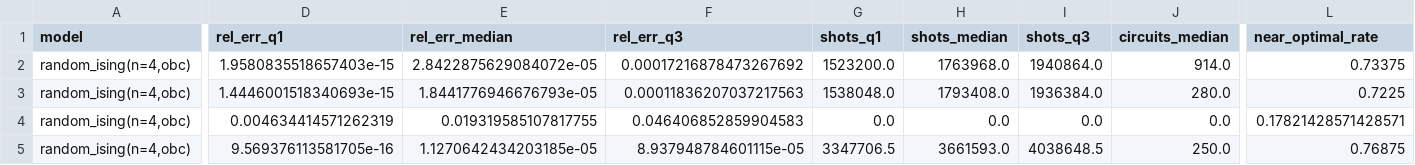
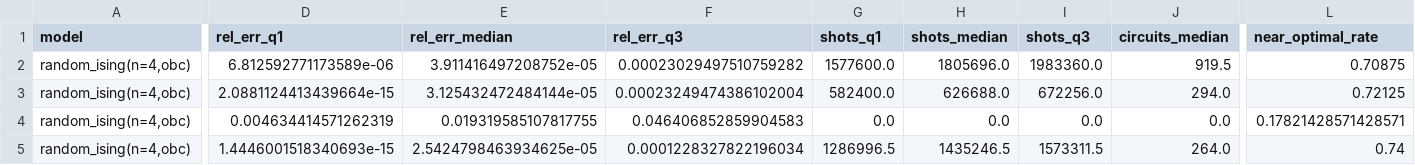
Before and after one commit to gutama/clifford_qc, a CSV file: benchmarks/reference_results/spin_headline_n4_summary.csv, drawn as a sheet; only a part is shown, gaps mark what is left out; the diff covers the shown part only; the diff names each change by its address in the sheet, - before the commit and + after, or states it on an @@ line.

```diff
--- a/benchmarks/reference_results/spin_headline_n4_summary.csv
+++ b/benchmarks/reference_results/spin_headline_n4_summary.csv
-D2 (rel_err_q1): 1.9580835518657403e-15
+D2 (rel_err_q1): 6.812592771173589e-06
-E2 (rel_err_median): 2.8422875629084072e-05
+E2 (rel_err_median): 3.911416497208752e-05
-F2 (rel_err_q3): 0.00017216878473267692
+F2 (rel_err_q3): 0.00023029497510759282
-G2 (shots_q1): 1523200.0
+G2 (shots_q1): 1577600.0
-H2 (shots_median): 1763968.0
+H2 (shots_median): 1805696.0
-I2 (shots_q3): 1940864.0
+I2 (shots_q3): 1983360.0
-J2 (circuits_median): 914.0
+J2 (circuits_median): 919.5
-L2 (near_optimal_rate): 0.73375
+L2 (near_optimal_rate): 0.70875
-D3 (rel_err_q1): 1.4446001518340693e-15
+D3 (rel_err_q1): 2.0881124413439664e-15
-E3 (rel_err_median): 1.8441776946676793e-05
+E3 (rel_err_median): 3.125432472484144e-05
-F3 (rel_err_q3): 0.00011836207037217563
+F3 (rel_err_q3): 0.00023249474386102004
-G3 (shots_q1): 1538048.0
+G3 (shots_q1): 582400.0
-H3 (shots_median): 1793408.0
+H3 (shots_median): 626688.0
-I3 (shots_q3): 1936384.0
+I3 (shots_q3): 672256.0
-J3 (circuits_median): 280.0
+J3 (circuits_median): 294.0
-L3 (near_optimal_rate): 0.7225
+L3 (near_optimal_rate): 0.72125
-D5 (rel_err_q1): 9.569376113581705e-16
+D5 (rel_err_q1): 1.4446001518340693e-15
-E5 (rel_err_median): 1.1270642434203185e-05
+E5 (rel_err_median): 2.5424798463934625e-05
-F5 (rel_err_q3): 8.937948784601115e-05
+F5 (rel_err_q3): 0.0001228327822196034
-G5 (shots_q1): 3347706.5
+G5 (shots_q1): 1286996.5
-H5 (shots_median): 3661593.0
+H5 (shots_median): 1435246.5
-I5 (shots_q3): 4038648.5
+I5 (shots_q3): 1573311.5
-J5 (circuits_median): 250.0
+J5 (circuits_median): 264.0
-L5 (near_optimal_rate): 0.76875
+L5 (near_optimal_rate): 0.74
```
Also changed, not shown: 86 edited cells elsewhere in this file, 6 other files.
